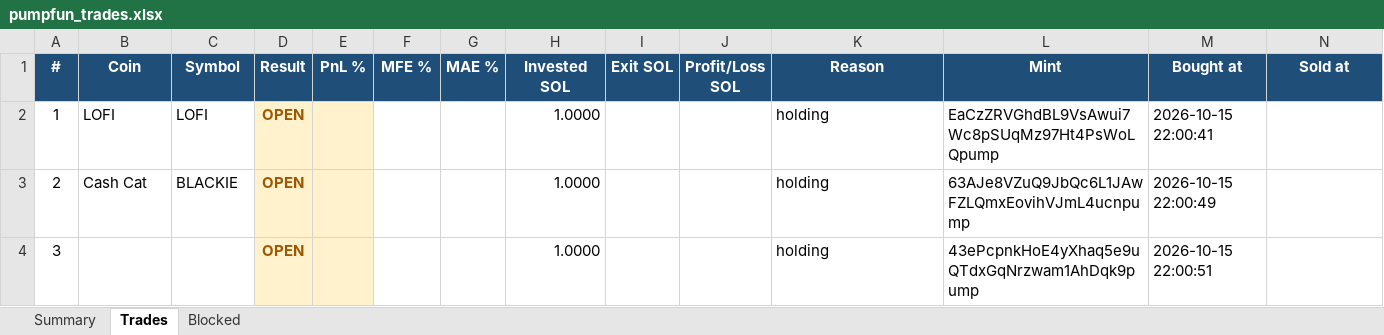
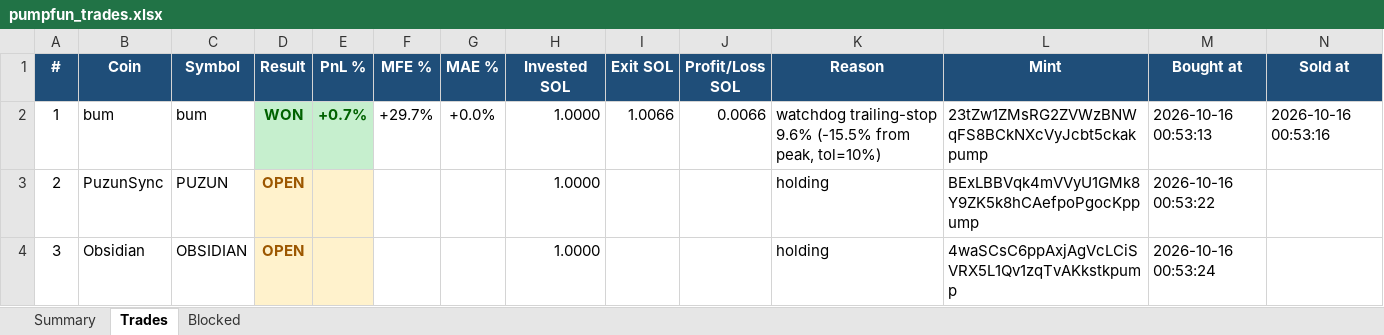
Before and after one commit to finanialfreedom/solana-trading-bot, an Excel workbook: reports/pumpfun_trades.xlsx, sheet Trades, drawn as a sheet; values as stored, in another font and other column widths than the file's, no borders; the diff names each change by its address in the sheet, - before the commit and + after, or states it on an @@ line.

```diff
--- a/reports/pumpfun_trades.xlsx (sheet Trades)
+++ b/reports/pumpfun_trades.xlsx (sheet Trades)
-B2 (Coin): LOFI
+B2 (Coin): bum
-C2 (Symbol): LOFI
+C2 (Symbol): bum
-D2 (Result): OPEN
+D2 (Result): WON
-D2:E2 fill: #FFF2CC
+D2:E2 fill: #C6EFCE
-D2 text colour: #9C5700
+D2 text colour: #006100
-E2 (PnL %): (empty)
+E2 (PnL %): +0.7%
-F2 (MFE %): (empty)
+F2 (MFE %): +29.7%
-G2 (MAE %): (empty)
+G2 (MAE %): +0.0%
-I2 (Exit SOL): (empty)
+I2 (Exit SOL): 1.0066
-J2 (Profit/Loss SOL): (empty)
+J2 (Profit/Loss SOL): 0.0066
-K2 (Reason): holding
+K2 (Reason): watchdog trailing-stop 9.6% (-15.5% from peak, tol=10%)
-L2 (Mint): EaCzZRVGhdBL9VsAwui7Wc8pSUqMz97Ht4PsWoLQpump
+L2 (Mint): 23tZw1ZMsRG2ZVWzBNWqFS8BCkNXcVyJcbt5ckakpump
-M2 (Bought at): 2026-10-15 22:00:41
+M2 (Bought at): 2026-10-16 00:53:13
-N2 (Sold at): (empty)
+N2 (Sold at): 2026-10-16 00:53:16
-B3 (Coin): Cash Cat
+B3 (Coin): PuzunSync
-C3 (Symbol): BLACKIE
+C3 (Symbol): PUZUN
-L3 (Mint): 63AJe8VZuQ9JbQc6L1JAwFZLQmxEovihVJmL4ucnpump
+L3 (Mint): BExLBBVqk4mVVyU1GMk8Y9ZK5k8hCAefpoPgocKppump
-M3 (Bought at): 2026-10-15 22:00:49
+M3 (Bought at): 2026-10-16 00:53:22
-B4 (Coin): (empty)
+B4 (Coin): Obsidian
-C4 (Symbol): (empty)
+C4 (Symbol): OBSIDIAN
-L4 (Mint): 43ePcpnkHoE4yXhaq5e9uQTdxGqNrzwam1AhDqk9pump
+L4 (Mint): 4waSCsC6ppAxjAgVcLCiSVRX5L1Qv1zqTvAKkstkpump
-M4 (Bought at): 2026-10-15 22:00:51
+M4 (Bought at): 2026-10-16 00:53:24
```
Also changed, not shown: sheet Summary, sheet Blocked, reports/pumpfun_trades_live.xlsx, 37 other files.
